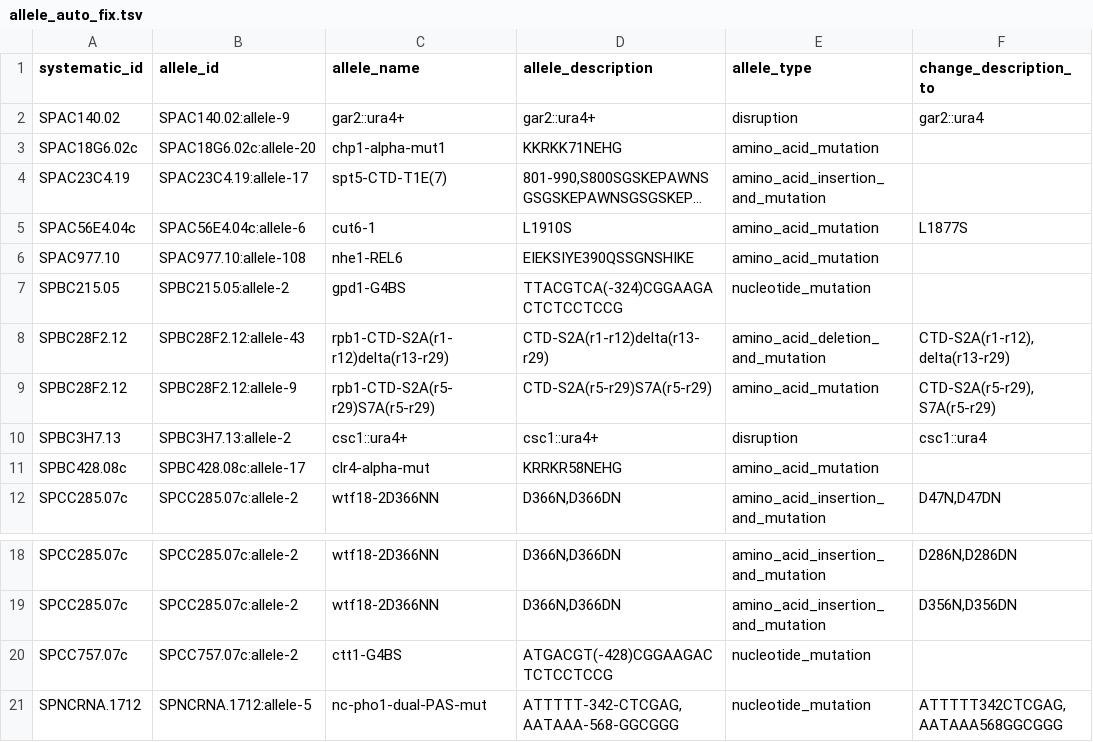
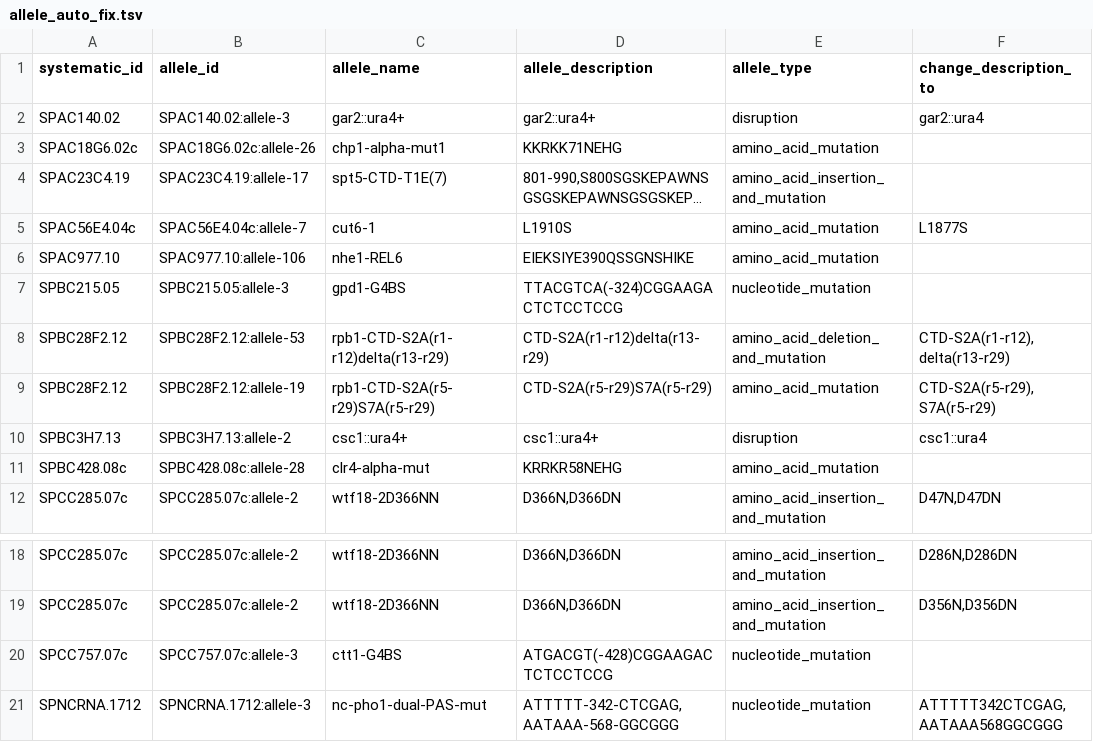
Before and after one commit to pombase/allele_qc, a TSV file: results/allele_auto_fix.tsv, drawn as a sheet; only a part is shown, gaps mark what is left out; long unchanged cells end in …; the diff names each change by its address in the sheet, - before the commit and + after, or states it on an @@ line.

```diff
--- a/results/allele_auto_fix.tsv
+++ b/results/allele_auto_fix.tsv
-B2 (allele_id): SPAC140.02:allele-9
+B2 (allele_id): SPAC140.02:allele-3
-B3 (allele_id): SPAC18G6.02c:allele-20
+B3 (allele_id): SPAC18G6.02c:allele-26
-B5 (allele_id): SPAC56E4.04c:allele-6
+B5 (allele_id): SPAC56E4.04c:allele-7
-B6 (allele_id): SPAC977.10:allele-108
+B6 (allele_id): SPAC977.10:allele-106
-B7 (allele_id): SPBC215.05:allele-2
+B7 (allele_id): SPBC215.05:allele-3
-B8 (allele_id): SPBC28F2.12:allele-43
+B8 (allele_id): SPBC28F2.12:allele-53
-B9 (allele_id): SPBC28F2.12:allele-9
+B9 (allele_id): SPBC28F2.12:allele-19
-B11 (allele_id): SPBC428.08c:allele-17
+B11 (allele_id): SPBC428.08c:allele-28
-B20 (allele_id): SPCC757.07c:allele-2
+B20 (allele_id): SPCC757.07c:allele-3
-B21 (allele_id): SPNCRNA.1712:allele-5
+B21 (allele_id): SPNCRNA.1712:allele-3
```
Also changed, not shown: results/allele_cannot_fix_other_errors.tsv, results/protein_modification_cannot_fix_other_errors.tsv, 9 other files.
